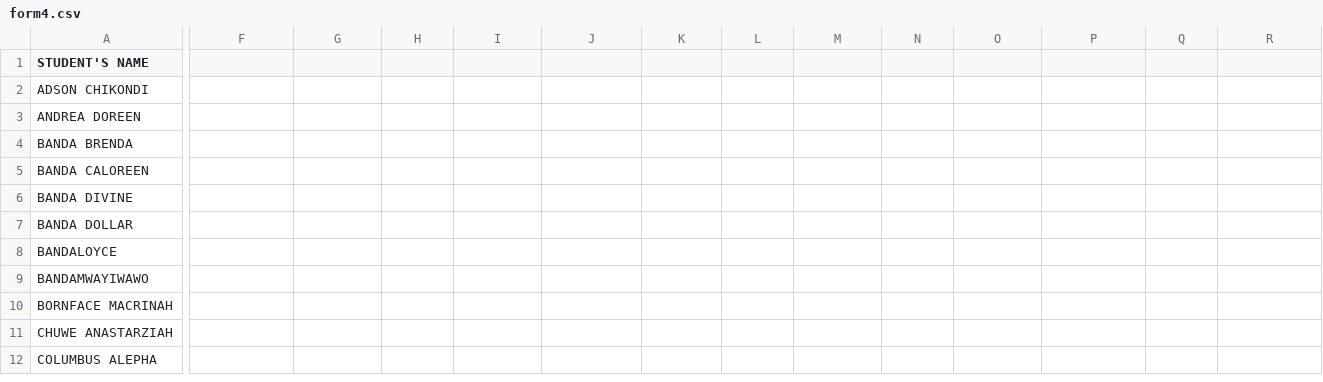
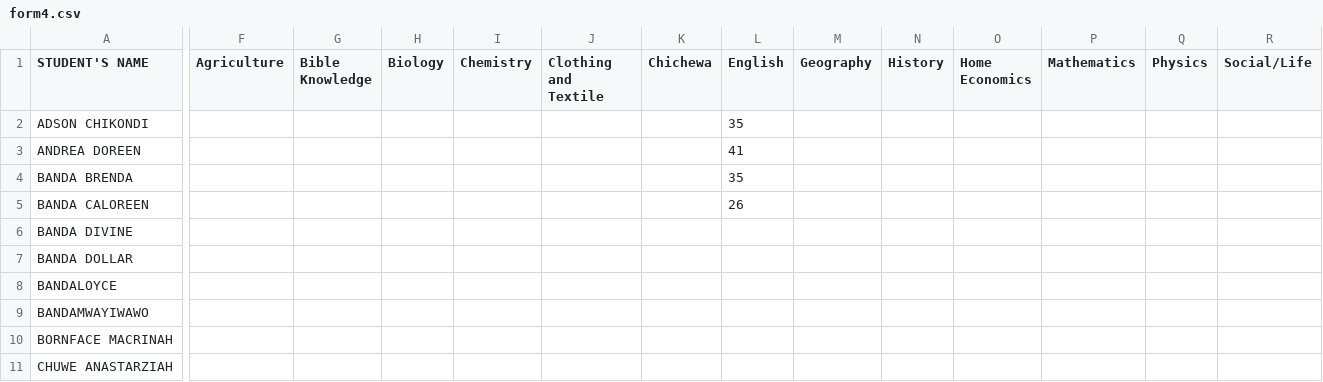
Before and after one commit to enitac/c, a CSV file: form4.csv, drawn as a sheet; only a part is shown, gaps mark what is left out; the shorter side is filled out with more unchanged rows; the diff names each change by its address in the sheet, - before the commit and + after, or states it on an @@ line.

Commit message:
Update: form4 - English (4/30/2026, 4:18:23 AM)

```diff
--- a/form4.csv
+++ b/form4.csv
-F1: (empty)
+F1: Agriculture
-G1: (empty)
+G1: Bible Knowledge
-H1: (empty)
+H1: Biology
-I1: (empty)
+I1: Chemistry
-J1: (empty)
+J1: Clothing and Textile
-K1: (empty)
+K1: Chichewa
-L1: (empty)
+L1: English
-M1: (empty)
+M1: Geography
-N1: (empty)
+N1: History
-O1: (empty)
+O1: Home Economics
-P1: (empty)
+P1: Mathematics
-Q1: (empty)
+Q1: Physics
-R1: (empty)
+R1: Social/Life
-L2 (English): (empty)
+L2 (English): 35
-L3 (English): (empty)
+L3 (English): 41
-L4 (English): (empty)
+L4 (English): 35
-L5 (English): (empty)
+L5 (English): 26
```
